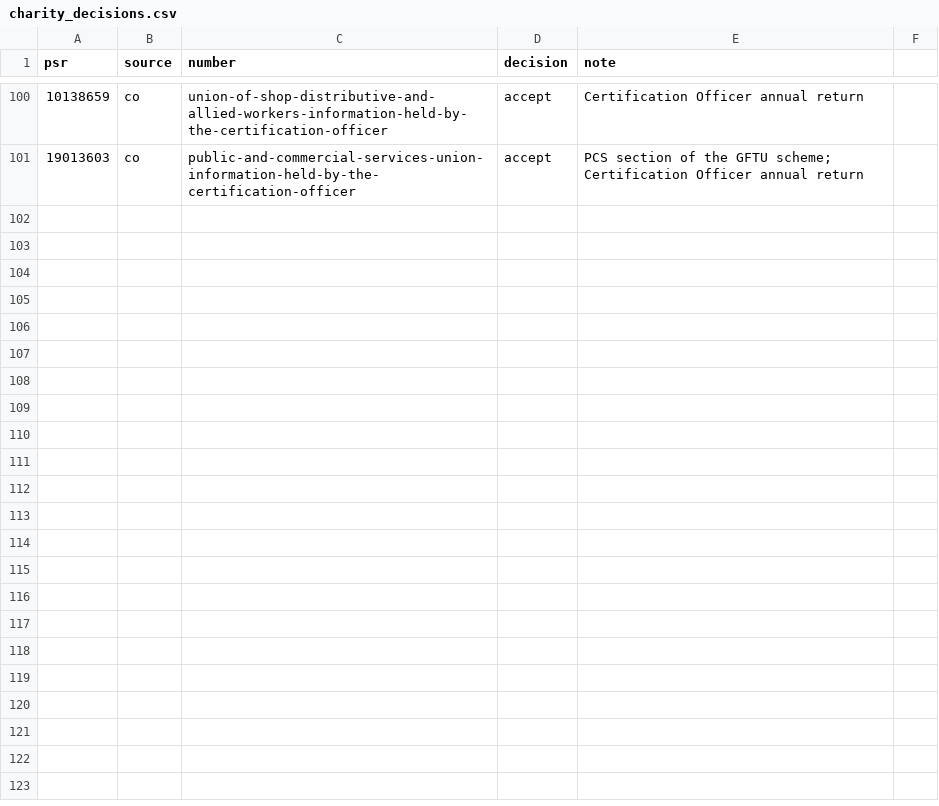
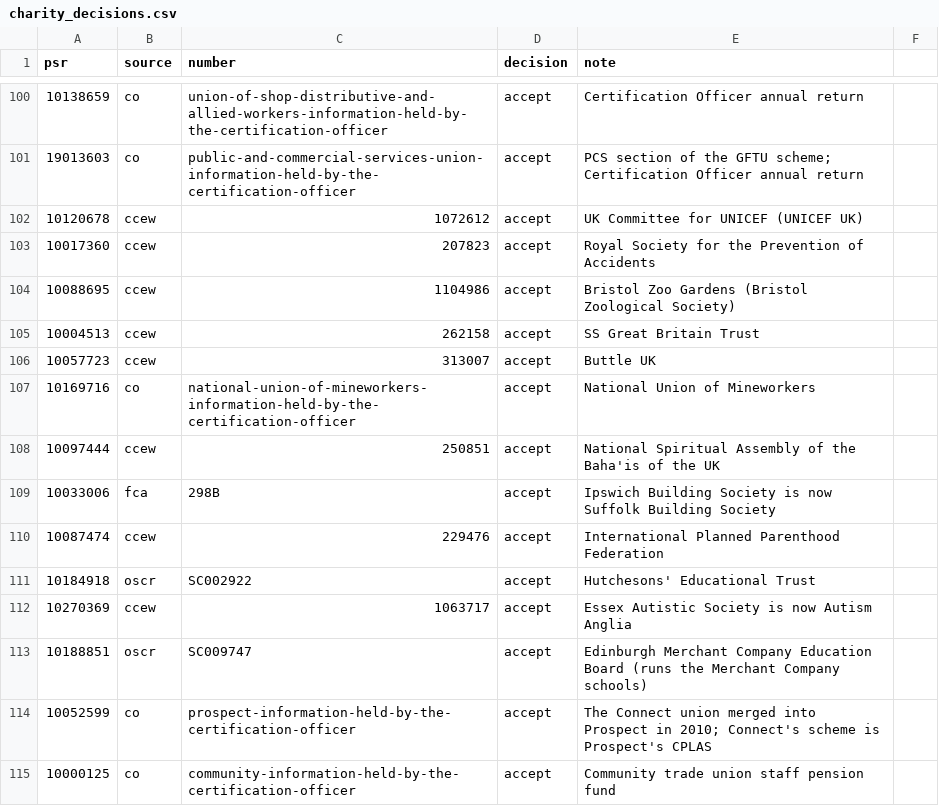
Before and after one commit to johningoe/uk-db-pensions, a CSV file: pensiondb/charity_decisions.csv, drawn as a sheet; only a part is shown, gaps mark what is left out; the diff names each change by its address in the sheet, - before the commit and + after, or states it on an @@ line.

```diff
--- a/pensiondb/charity_decisions.csv
+++ b/pensiondb/charity_decisions.csv
+row 102: 10120678 | ccew | 1072612 | accept | UK Committee for UNICEF (UNICEF UK)
+row 103: 10017360 | ccew | 207823 | accept | Royal Society for the Prevention of Accidents
+row 104: 10088695 | ccew | 1104986 | accept | Bristol Zoo Gardens (Bristol Zoological Society)
+row 105: 10004513 | ccew | 262158 | accept | SS Great Britain Trust
+row 106: 10057723 | ccew | 313007 | accept | Buttle UK
+row 107: 10169716 | co | national-union-of-mineworkers-information-held-by-the-certification-officer | accept | National Union of Mineworkers
+row 108: 10097444 | ccew | 250851 | accept | National Spiritual Assembly of the Baha'is of the UK
+row 109: 10033006 | fca | 298B | accept | Ipswich Building Society is now Suffolk Building Society
+row 110: 10087474 | ccew | 229476 | accept | International Planned Parenthood Federation
+row 111: 10184918 | oscr | SC002922 | accept | Hutchesons' Educational Trust
+row 112: 10270369 | ccew | 1063717 | accept | Essex Autistic Society is now Autism Anglia
+row 113: 10188851 | oscr | SC009747 | accept | Edinburgh Merchant Company Education Board (runs the Merchant Company schools)
+row 114: 10052599 | co | prospect-information-held-by-the-certification-officer | accept | The Connect union merged into Prospect in 2010; Connect's scheme is Prospect's CPLAS
+row 115: 10000125 | co | community-information-held-by-the-certification-officer | accept | Community trade union staff pension fund
```
Also changed, not shown: pensiondb/bodies.csv, pensiondb/hand_checked.csv, 7 other files.
